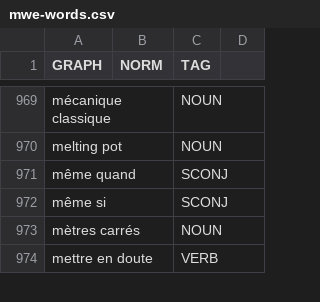
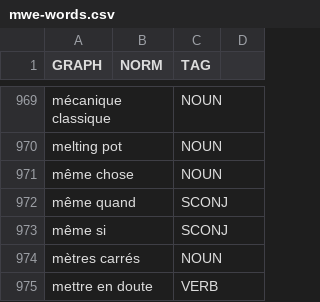
Before and after one commit to oeuvres/alix, a CSV file: fr/src/resources/com/github/oeuvres/alix/fr/mwe-words.csv, drawn as a sheet; only a part is shown, gaps mark what is left out; the diff names each change by its address in the sheet, - before the commit and + after, or states it on an @@ line.

```diff
--- a/fr/src/resources/com/github/oeuvres/alix/fr/mwe-words.csv
+++ b/fr/src/resources/com/github/oeuvres/alix/fr/mwe-words.csv
+row 971: même chose |  | NOUN
```
Also changed, not shown: 5 other files.
